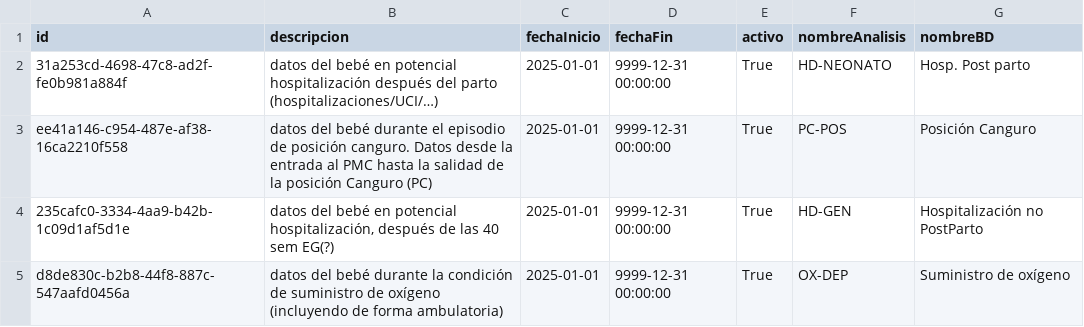
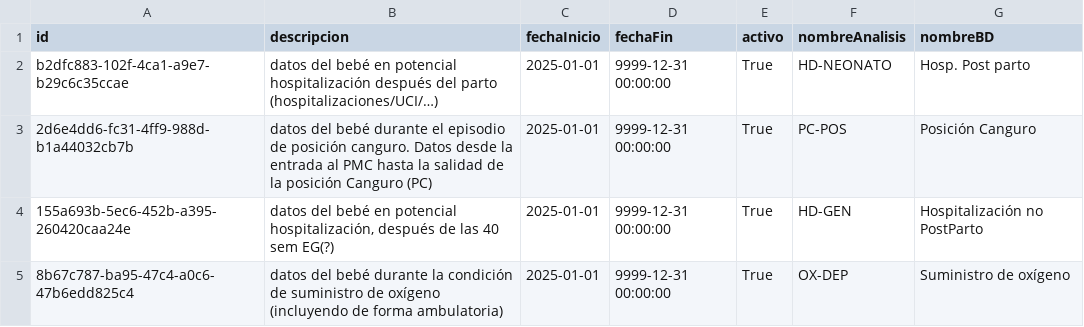
Before and after one commit to Proyecto-de-Grado-Fundacion-Canguro/Metadatos---Supabase, a CSV file: data/processed/Episodio.csv, drawn as a sheet.

```diff
--- a/data/processed/Episodio.csv
+++ b/data/processed/Episodio.csv
@@ -1,5 +1,5 @@
 id,descripcion,fechaInicio,fechaFin,activo,nombreAnalisis,nombreBD
-31a253cd-4698-47c8-ad2f-fe0b981a884f,datos del bebé en potencial hospitalización después del parto (hospitalizaciones/UCI/…),2025-01-01,9999-12-31 00:00:00,True,HD-NEONATO,Hosp. Post parto
-ee41a146-c954-487e-af38-16ca2210f558,datos del bebé durante el episodio de posición canguro. Datos desde la entrada al PMC hasta la salidad de la posición Canguro (PC),2025-01-01,9999-12-31 00:00:00,True,PC-POS,Posición Canguro
-235cafc0-3334-4aa9-b42b-1c09d1af5d1e,"datos del bebé en potencial hospitalización, después de las 40 sem EG(?)",2025-01-01,9999-12-31 00:00:00,True,HD-GEN,Hospitalización no PostParto
-d8de830c-b2b8-44f8-887c-547aafd0456a,datos del bebé durante la condición de suministro de oxígeno (incluyendo de forma ambulatoria),2025-01-01,9999-12-31 00:00:00,True,OX-DEP,Suministro de oxígeno
+b2dfc883-102f-4ca1-a9e7-b29c6c35ccae,datos del bebé en potencial hospitalización después del parto (hospitalizaciones/UCI/…),2025-01-01,9999-12-31 00:00:00,True,HD-NEONATO,Hosp. Post parto
+2d6e4dd6-fc31-4ff9-988d-b1a44032cb7b,datos del bebé durante el episodio de posición canguro. Datos desde la entrada al PMC hasta la salidad de la posición Canguro (PC),2025-01-01,9999-12-31 00:00:00,True,PC-POS,Posición Canguro
+155a693b-5ec6-452b-a395-260420caa24e,"datos del bebé en potencial hospitalización, después de las 40 sem EG(?)",2025-01-01,9999-12-31 00:00:00,True,HD-GEN,Hospitalización no PostParto
+8b67c787-ba95-47c4-a0c6-47b6edd825c4,datos del bebé durante la condición de suministro de oxígeno (incluyendo de forma ambulatoria),2025-01-01,9999-12-31 00:00:00,True,OX-DEP,Suministro de oxígeno
```
Also changed, not shown: data/processed/Tema Interes.csv, data/processed/evento.csv, 13 other files.
